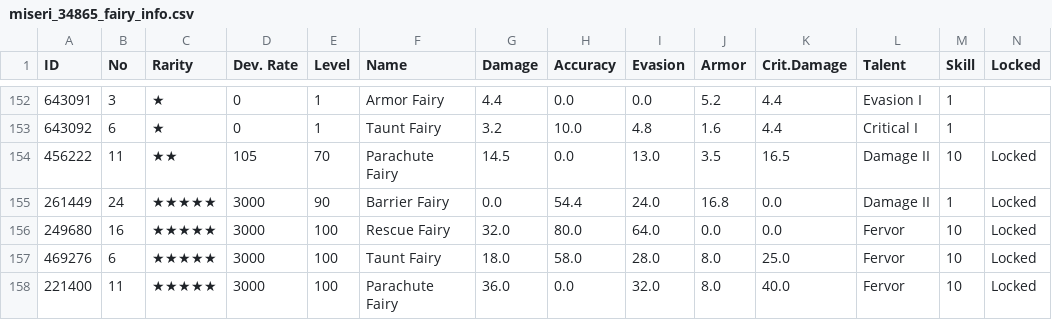
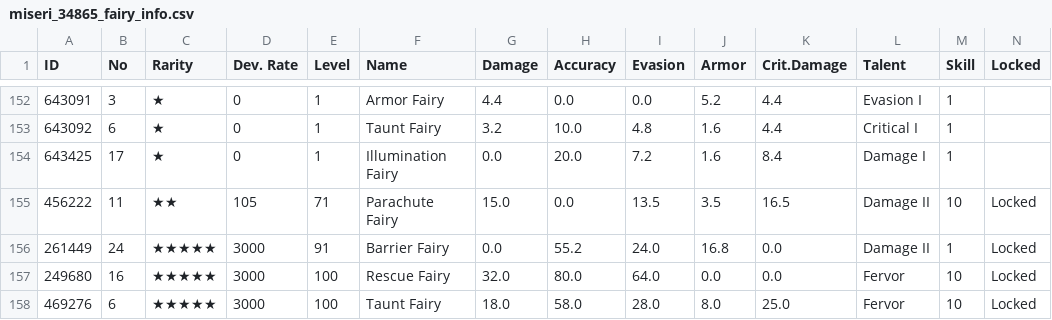
Before and after one commit to m1s3ri/90wish, a CSV file: miseri_34865_fairy_info.csv, drawn as a sheet; only a part is shown, gaps mark what is left out; the shorter side is filled out with more unchanged rows.

```diff
--- a/miseri_34865_fairy_info.csv
+++ b/miseri_34865_fairy_info.csv
@@ -153,4 +153,5 @@
 643092,6,★,0,1,Taunt Fairy,3.2,10.0,4.8,1.6,4.4,Critical I,1,
-456222,11,★★,105,70,Parachute Fairy,14.5,0.0,13.0,3.5,16.5,Damage II,10,Locked
-261449,24,★★★★★,3000,90,Barrier Fairy,0.0,54.4,24.0,16.8,0.0,Damage II,1,Locked
+643425,17,★,0,1,Illumination Fairy,0.0,20.0,7.2,1.6,8.4,Damage I,1,
+456222,11,★★,105,71,Parachute Fairy,15.0,0.0,13.5,3.5,16.5,Damage II,10,Locked
+261449,24,★★★★★,3000,91,Barrier Fairy,0.0,55.2,24.0,16.8,0.0,Damage II,1,Locked
 249680,16,★★★★★,3000,100,Rescue Fairy,32.0,80.0,64.0,0.0,0.0,Fervor,10,Locked
```
Also changed, not shown: miseri_34865_doll_info.csv, miseri_34865_equip_info.csv, 4 other files.
